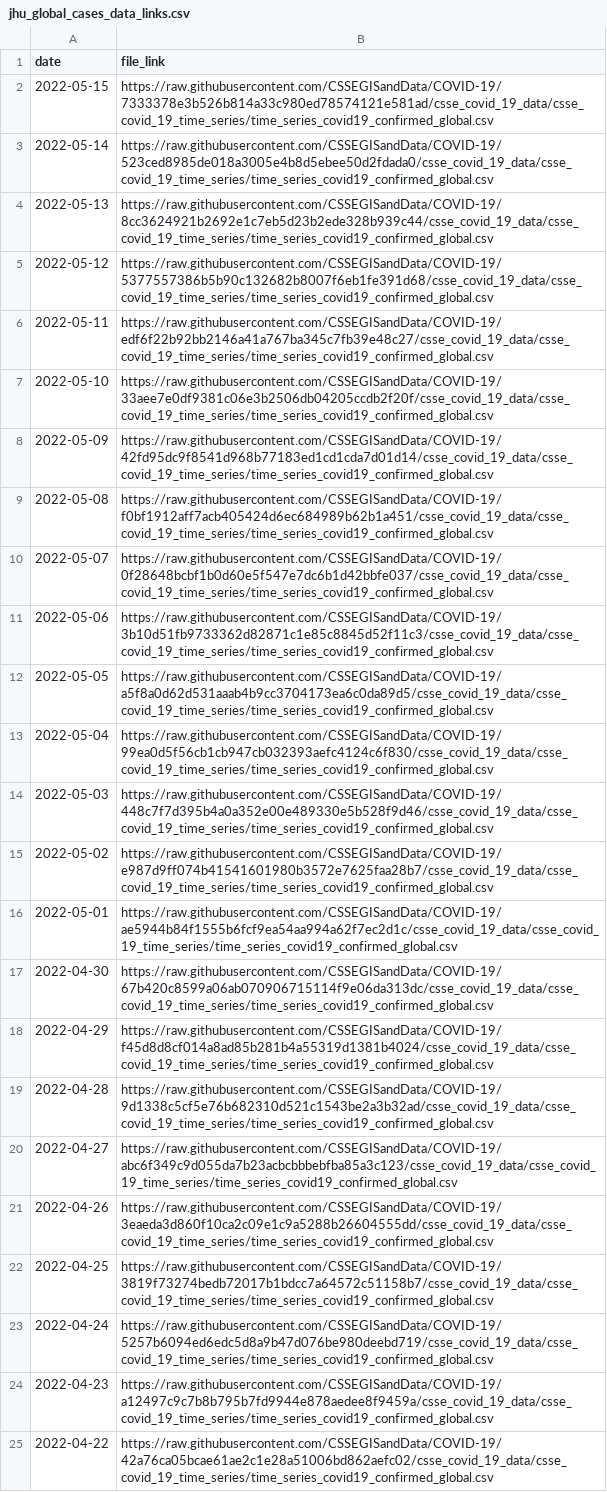
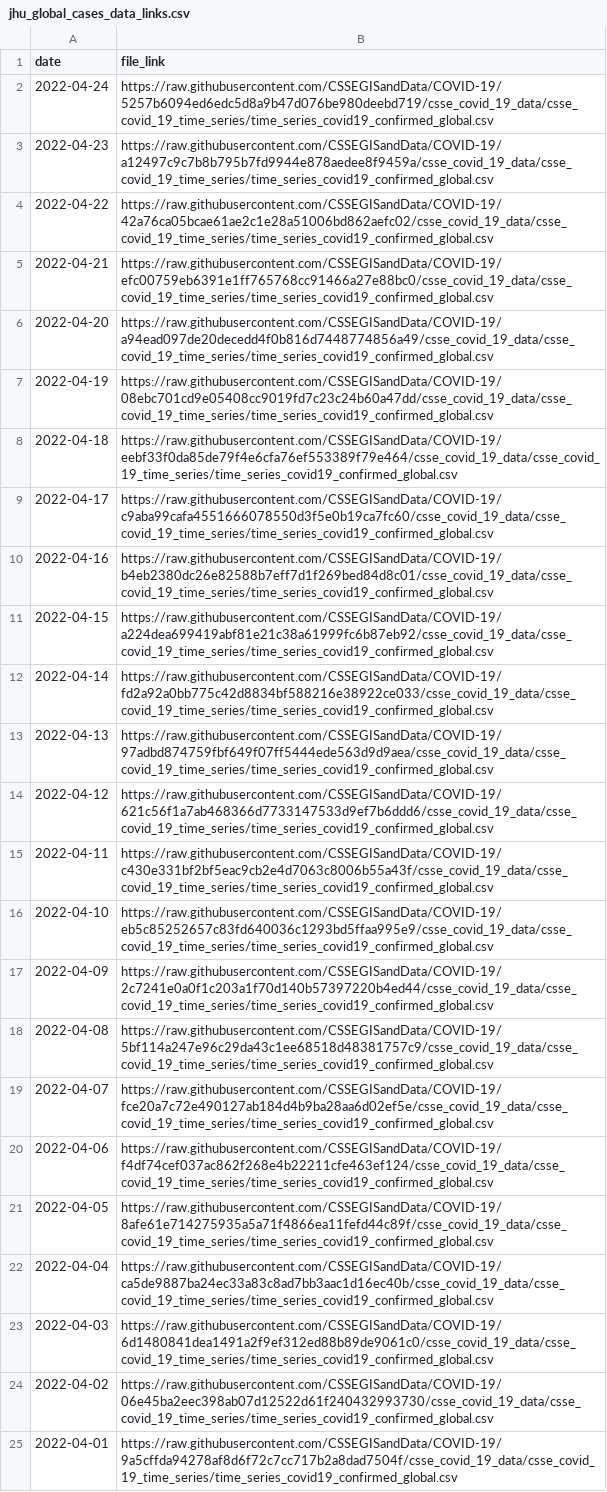
Before and after one commit to Serena-Wang/covidData, a CSV file: data/jhu_global_cases_data_links.csv, drawn as a sheet; only a part is shown; the shorter side is filled out with more unchanged rows; the diff names each change by its address in the sheet, - before the commit and + after, or states it on an @@ line.

```diff
--- a/data/jhu_global_cases_data_links.csv
+++ b/data/jhu_global_cases_data_links.csv
-row 2: 2022-05-15 | https://raw.githubusercontent.com/CSSEGISandData/COVID-19/7333378e3b526b814a33c980ed78574121e581ad/csse_covid_19_data/csse_covid_19_time_series/time_series_covid19_confirmed_global.csv
-row 3: 2022-05-14 | https://raw.githubusercontent.com/CSSEGISandData/COVID-19/523ced8985de018a3005e4b8d5ebee50d2fdada0/csse_covid_19_data/csse_covid_19_time_series/time_series_covid19_confirmed_global.csv
-row 4: 2022-05-13 | https://raw.githubusercontent.com/CSSEGISandData/COVID-19/8cc3624921b2692e1c7eb5d23b2ede328b939c44/csse_covid_19_data/csse_covid_19_time_series/time_series_covid19_confirmed_global.csv
-row 5: 2022-05-12 | https://raw.githubusercontent.com/CSSEGISandData/COVID-19/5377557386b5b90c132682b8007f6eb1fe391d68/csse_covid_19_data/csse_covid_19_time_series/time_series_covid19_confirmed_global.csv
-row 6: 2022-05-11 | https://raw.githubusercontent.com/CSSEGISandData/COVID-19/edf6f22b92bb2146a41a767ba345c7fb39e48c27/csse_covid_19_data/csse_covid_19_time_series/time_series_covid19_confirmed_global.csv
-row 7: 2022-05-10 | https://raw.githubusercontent.com/CSSEGISandData/COVID-19/33aee7e0df9381c06e3b2506db04205ccdb2f20f/csse_covid_19_data/csse_covid_19_time_series/time_series_covid19_confirmed_global.csv
-row 8: 2022-05-09 | https://raw.githubusercontent.com/CSSEGISandData/COVID-19/42fd95dc9f8541d968b77183ed1cd1cda7d01d14/csse_covid_19_data/csse_covid_19_time_series/time_series_covid19_confirmed_global.csv
-row 9: 2022-05-08 | https://raw.githubusercontent.com/CSSEGISandData/COVID-19/f0bf1912aff7acb405424d6ec684989b62b1a451/csse_covid_19_data/csse_covid_19_time_series/time_series_covid19_confirmed_global.csv
-row 10: 2022-05-07 | https://raw.githubusercontent.com/CSSEGISandData/COVID-19/0f28648bcbf1b0d60e5f547e7dc6b1d42bbfe037/csse_covid_19_data/csse_covid_19_time_series/time_series_covid19_confirmed_global.csv
-row 11: 2022-05-06 | https://raw.githubusercontent.com/CSSEGISandData/COVID-19/3b10d51fb9733362d82871c1e85c8845d52f11c3/csse_covid_19_data/csse_covid_19_time_series/time_series_covid19_confirmed_global.csv
-row 12: 2022-05-05 | https://raw.githubusercontent.com/CSSEGISandData/COVID-19/a5f8a0d62d531aaab4b9cc3704173ea6c0da89d5/csse_covid_19_data/csse_covid_19_time_series/time_series_covid19_confirmed_global.csv
-row 13: 2022-05-04 | https://raw.githubusercontent.com/CSSEGISandData/COVID-19/99ea0d5f56cb1cb947cb032393aefc4124c6f830/csse_covid_19_data/csse_covid_19_time_series/time_series_covid19_confirmed_global.csv
-row 14: 2022-05-03 | https://raw.githubusercontent.com/CSSEGISandData/COVID-19/448c7f7d395b4a0a352e00e489330e5b528f9d46/csse_covid_19_data/csse_covid_19_time_series/time_series_covid19_confirmed_global.csv
-row 15: 2022-05-02 | https://raw.githubusercontent.com/CSSEGISandData/COVID-19/e987d9ff074b41541601980b3572e7625faa28b7/csse_covid_19_data/csse_covid_19_time_series/time_series_covid19_confirmed_global.csv
-row 16: 2022-05-01 | https://raw.githubusercontent.com/CSSEGISandData/COVID-19/ae5944b84f1555b6fcf9ea54aa994a62f7ec2d1c/csse_covid_19_data/csse_covid_19_time_series/time_series_covid19_confirmed_global.csv
-row 17: 2022-04-30 | https://raw.githubusercontent.com/CSSEGISandData/COVID-19/67b420c8599a06ab070906715114f9e06da313dc/csse_covid_19_data/csse_covid_19_time_series/time_series_covid19_confirmed_global.csv
-row 18: 2022-04-29 | https://raw.githubusercontent.com/CSSEGISandData/COVID-19/f45d8d8cf014a8ad85b281b4a55319d1381b4024/csse_covid_19_data/csse_covid_19_time_series/time_series_covid19_confirmed_global.csv
-row 19: 2022-04-28 | https://raw.githubusercontent.com/CSSEGISandData/COVID-19/9d1338c5cf5e76b682310d521c1543be2a3b32ad/csse_covid_19_data/csse_covid_19_time_series/time_series_covid19_confirmed_global.csv
-row 20: 2022-04-27 | https://raw.githubusercontent.com/CSSEGISandData/COVID-19/abc6f349c9d055da7b23acbcbbbebfba85a3c123/csse_covid_19_data/csse_covid_19_time_series/time_series_covid19_confirmed_global.csv
-row 21: 2022-04-26 | https://raw.githubusercontent.com/CSSEGISandData/COVID-19/3eaeda3d860f10ca2c09e1c9a5288b26604555dd/csse_covid_19_data/csse_covid_19_time_series/time_series_covid19_confirmed_global.csv
-row 22: 2022-04-25 | https://raw.githubusercontent.com/CSSEGISandData/COVID-19/3819f73274bedb72017b1bdcc7a64572c51158b7/csse_covid_19_data/csse_covid_19_time_series/time_series_covid19_confirmed_global.csv
```
Also changed, not shown: data/jhu_global_deaths_data_links.csv, data/jhu_us_cases_data_links.csv, 1 other file.
